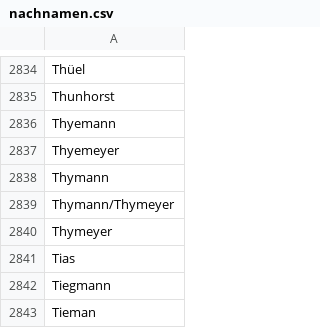
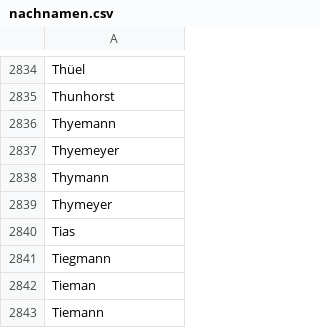
Before and after one commit to codingHahn/Hackathon_Mannheim, a CSV file: nachnamen.csv, drawn as a sheet; only a part is shown, gaps mark what is left out; the shorter side is filled out with more unchanged rows.

```diff
--- a/nachnamen.csv
+++ b/nachnamen.csv
@@ -2838,3 +2838,2 @@ Thyemeyer
 Thymann
-Thymann/Thymeyer
 Thymeyer
```
Also changed, not shown: 2 other files.
